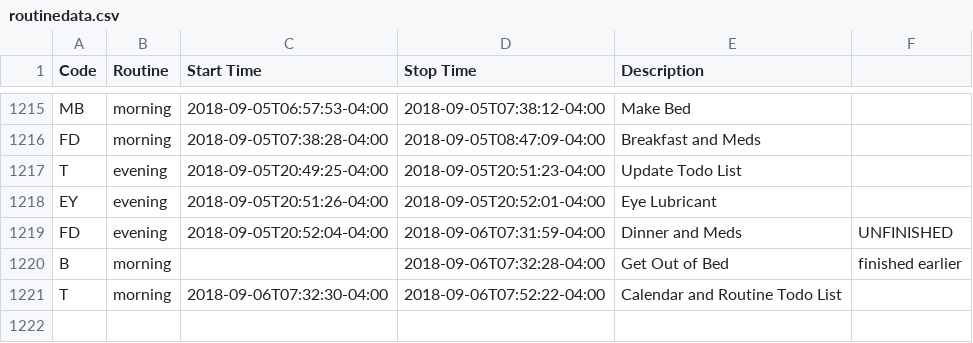
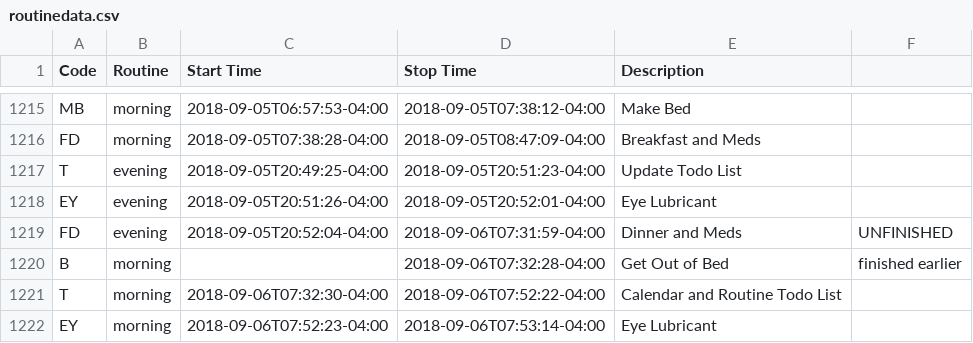
Before and after one commit to gmkarl/todo, a CSV file: Routine/routine/routinedata.csv, drawn as a sheet; only a part is shown, gaps mark what is left out.

Commit message:
2018-09-06 morning Eye Lubricant

```diff
--- a/Routine/routine/routinedata.csv
+++ b/Routine/routine/routinedata.csv
@@ -1221 +1221,2 @@ B, morning, , 2018-09-06T07:32:28-04:00, Get Out of Bed, finished earlier
 T, morning, 2018-09-06T07:32:30-04:00, 2018-09-06T07:52:22-04:00, Calendar and Routine Todo List,
+EY, morning, 2018-09-06T07:52:23-04:00, 2018-09-06T07:53:14-04:00, Eye Lubricant,
```
Also changed, not shown: Routine/ttrack/time_details.csv.
